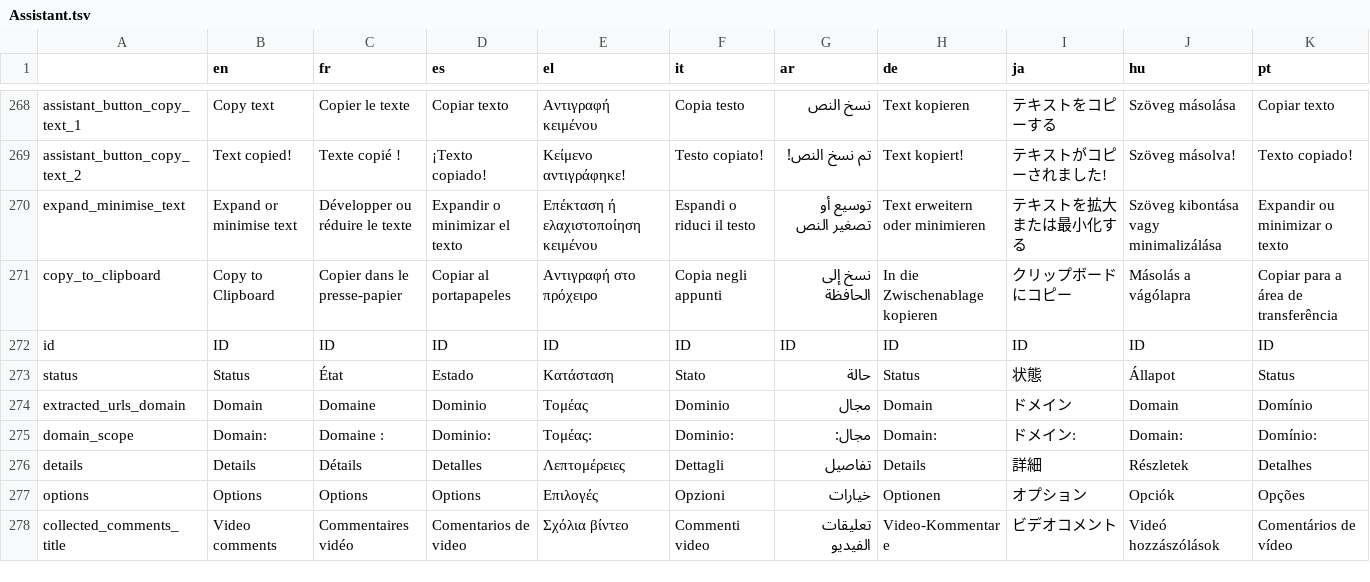
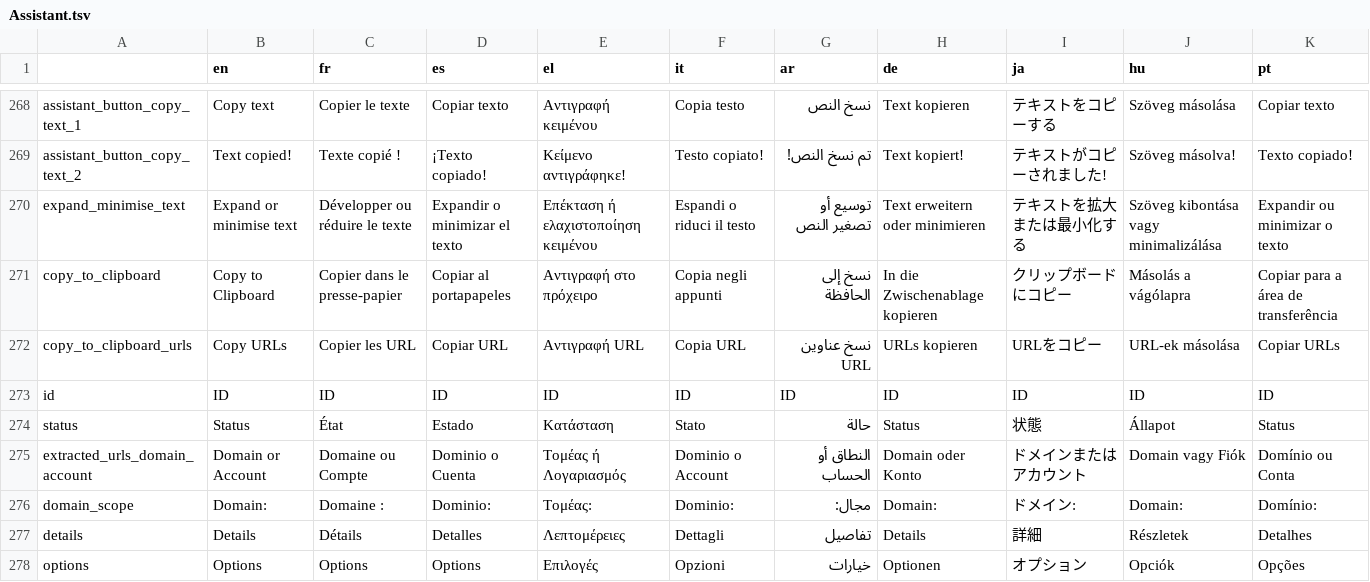
Before and after one commit to AFP-Medialab/InVID-Translations, a TSV file: components/NavItems/tools/Assistant.tsv, drawn as a sheet; only a part is shown, gaps mark what is left out; the shorter side is filled out with more unchanged rows.

Commit message:
Added extracted_urls_domain_account and copy_to_clipboard_urls

```diff
--- a/components/NavItems/tools/Assistant.tsv
+++ b/components/NavItems/tools/Assistant.tsv
@@ -271,5 +271,6 @@ expand_minimise_text	Expand or minimise text	Développer ou réduire le texte	Ex
 copy_to_clipboard	Copy to Clipboard	Copier dans le presse-papier	Copiar al portapapeles	Αντιγραφή στο πρόχειρο	Copia negli appunti	نسخ إلى الحافظة	In die Zwischenablage kopieren	クリップボードにコピー	Másolás a vágólapra	Copiar para a área de transferência
+copy_to_clipboard_urls	Copy URLs	Copier les URL	Copiar URL	Αντιγραφή URL	Copia URL	نسخ عناوين URL	URLs kopieren	URLをコピー	URL-ek másolása	Copiar URLs
 id	ID	ID	ID	ID	ID	ID	ID	ID	ID	ID
 status	Status	État	Estado	Κατάσταση	Stato	حالة	Status	状態	Állapot	Status
-extracted_urls_domain	Domain	Domaine	Dominio	Τομέας	Dominio	مجال	Domain	ドメイン	Domain	Domínio
+extracted_urls_domain_account	Domain or Account	Domaine ou Compte	Dominio o Cuenta	Τομέας ή Λογαριασμός	Dominio o Account	النطاق أو الحساب	Domain oder Konto	ドメインまたはアカウント	Domain vagy Fiók	Domínio ou Conta
 domain_scope	Domain:	Domaine :	Dominio:	Τομέας:	Dominio:	مجال:	Domain:	ドメイン:	Domain:	Domínio:
```
